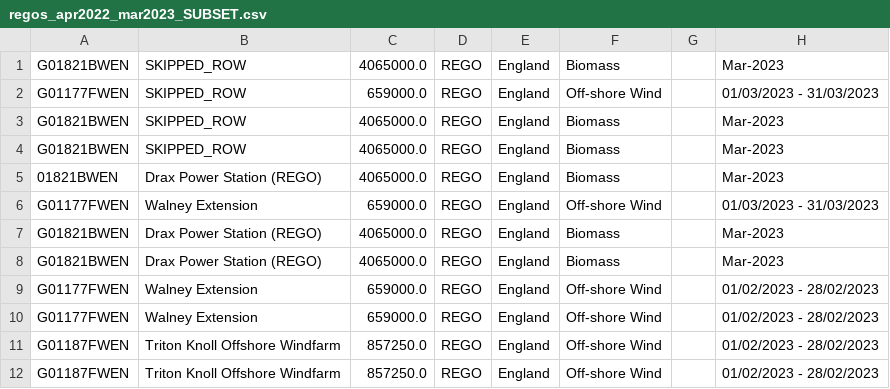
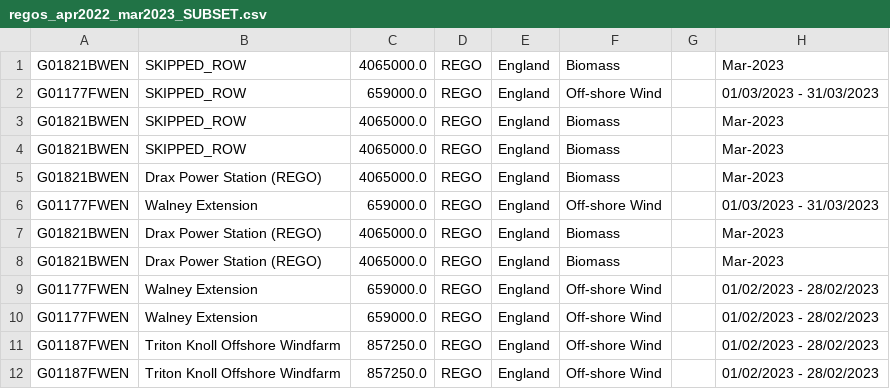
Before and after one commit to matched-energy/matched-analytics, a CSV file: data/src/data/ofgem/regos_apr2022_mar2023_SUBSET.csv, drawn as a sheet; only a part is shown; the diff names each change by its address in the sheet, - before the commit and + after, or states it on an @@ line.

Commit message:
bugfix: prepare_regos_subset

```diff
--- a/data/src/data/ofgem/regos_apr2022_mar2023_SUBSET.csv
+++ b/data/src/data/ofgem/regos_apr2022_mar2023_SUBSET.csv
-A5: 01821BWEN
+A5: G01821BWEN
```
Also changed, not shown: 1 other file.
